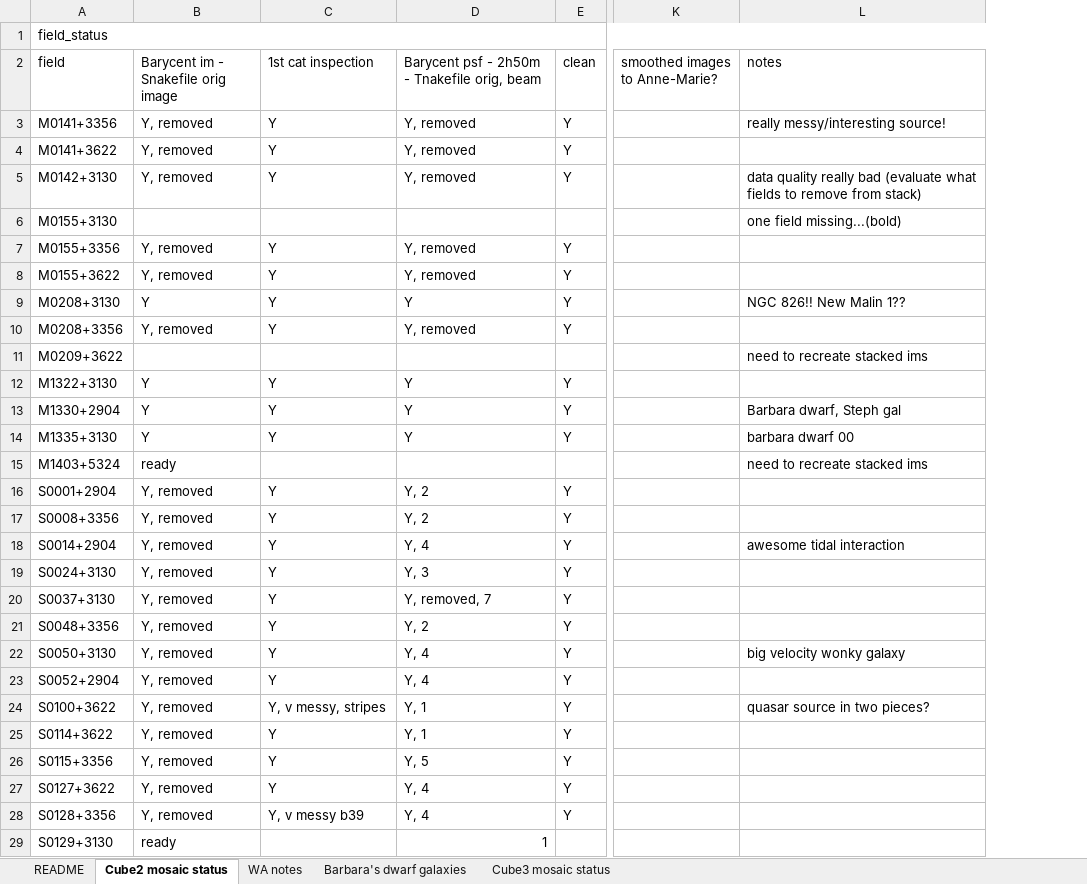
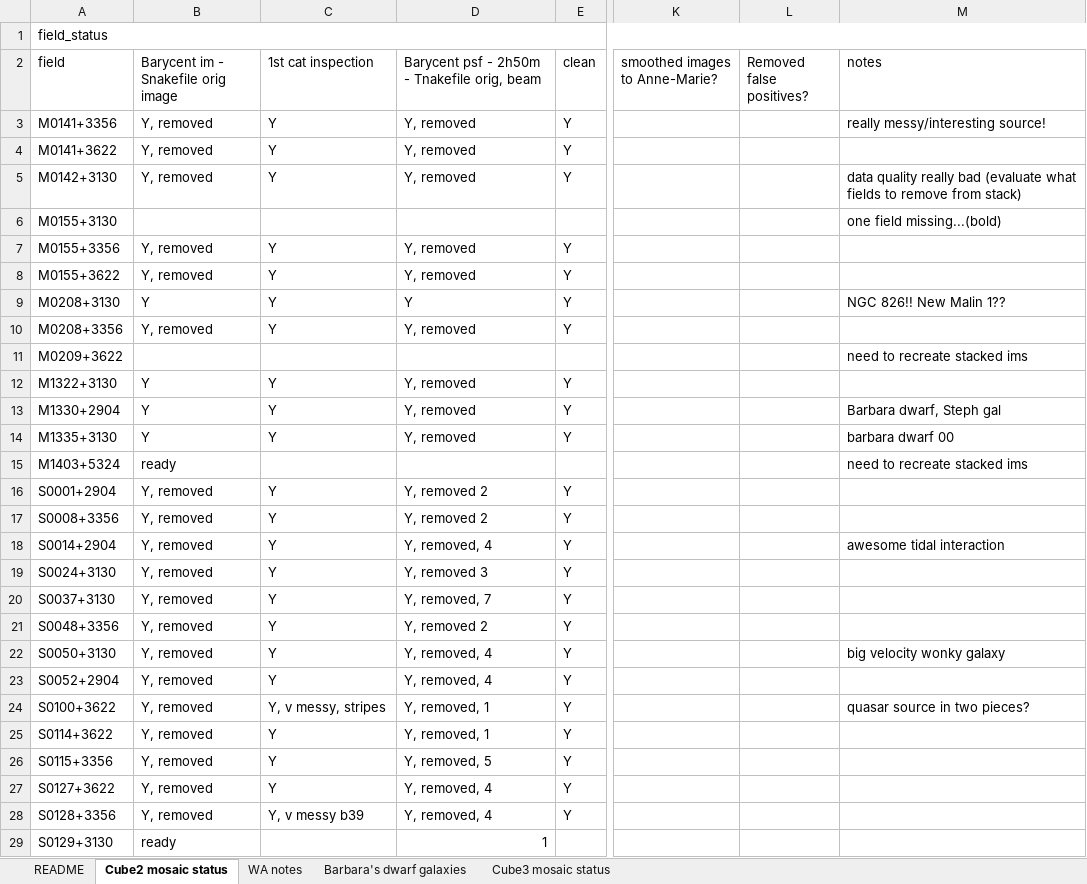
Before and after one commit to kmhess/aper_cube_stack, an Excel workbook: field_status.xlsx, sheet Cube2 mosaic status, drawn as a sheet; only a part is shown, gaps mark what is left out; values as stored, in another font and other column widths than the file's, no cell formats; conditional formats not drawn; the diff covers the shown part only; the diff names each change by its address in the sheet, - before the commit and + after, or states it on an @@ line.

Commit message:
Update spreadsheet

```diff
--- a/field_status.xlsx (sheet Cube2 mosaic status)
+++ b/field_status.xlsx (sheet Cube2 mosaic status)
+column L (Removed false positives?), empty
-D12:D14: Y
+D12:D14: Y, removed
-D16:D17: Y, 2
+D16:D17: Y, removed 2
-D18: Y, 4
+D18: Y, removed, 4
-D19: Y, 3
+D19: Y, removed 3
-D21: Y, 2
+D21: Y, removed 2
-D22:D23: Y, 4
+D22:D23: Y, removed, 4
-D24:D25: Y, 1
+D24:D25: Y, removed, 1
-D26: Y, 5
+D26: Y, removed, 5
-D27:D28: Y, 4
+D27:D28: Y, removed, 4
```
Also changed, not shown: 442 edited cells elsewhere in this sheet, cell formats, 1 other file.
